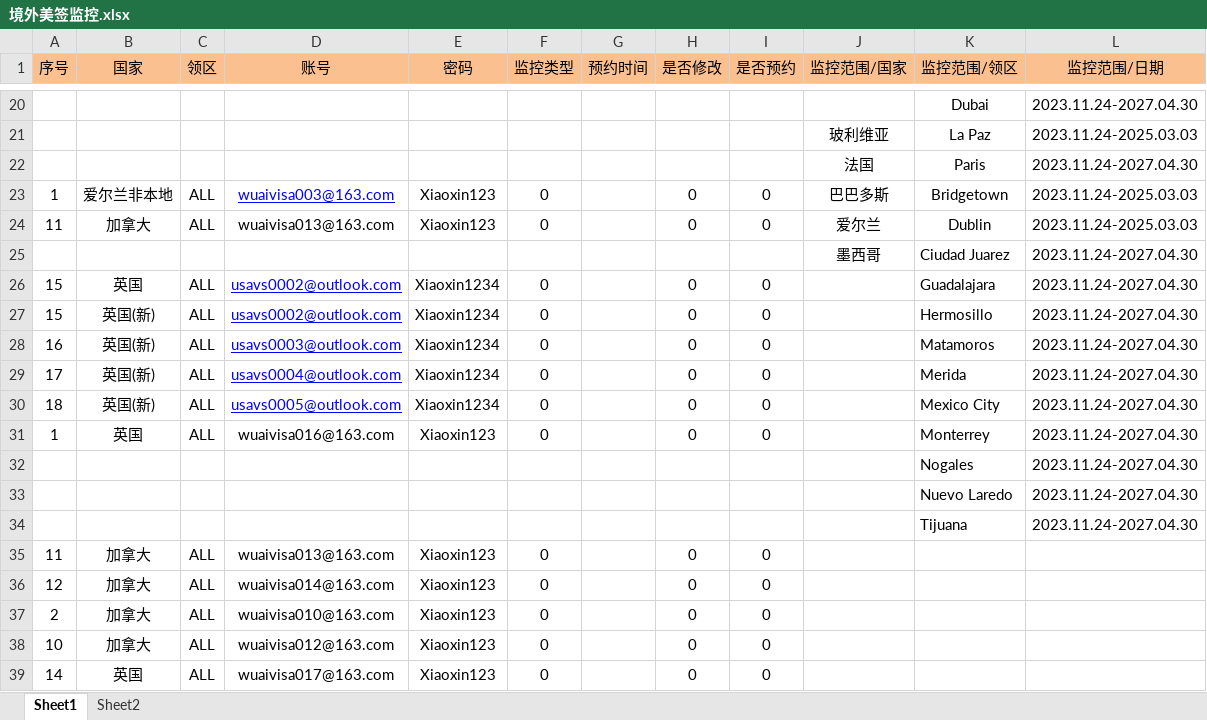
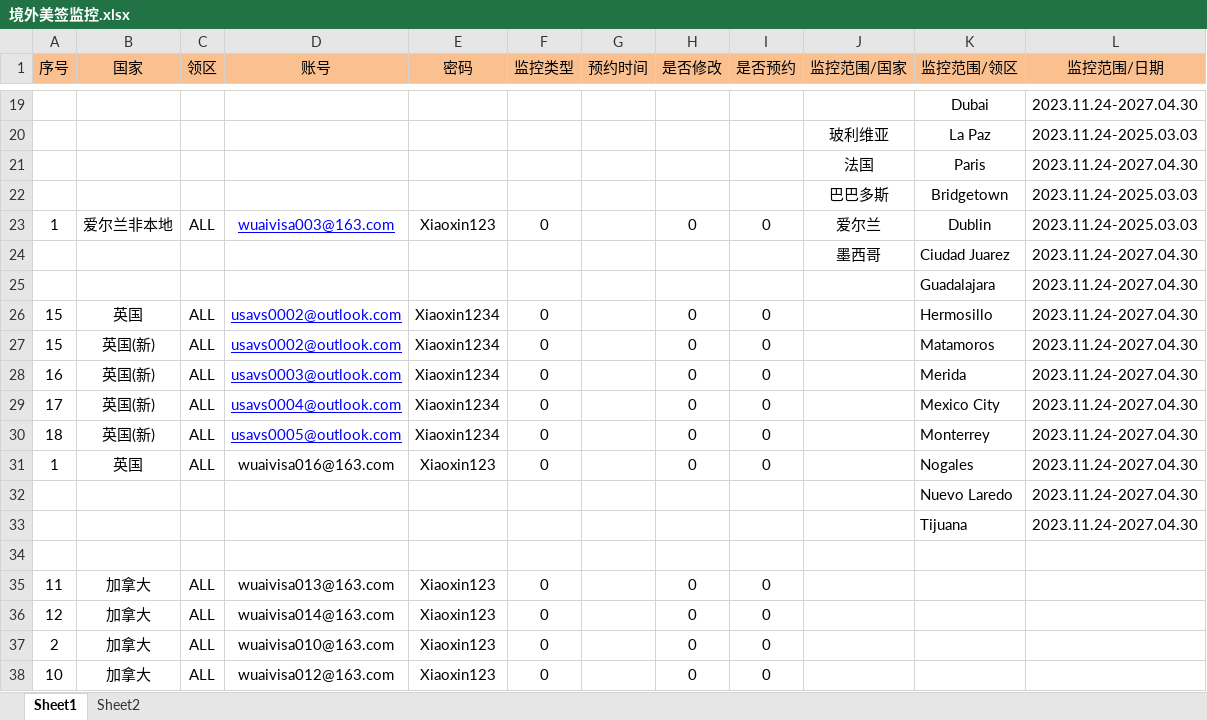
Before and after one commit to SJTiWLH/Overseas_USA, an Excel workbook: 境外美签监控.xlsx, sheet Sheet1, drawn as a sheet; only a part is shown, gaps mark what is left out; the shorter side is filled out with more unchanged rows; values as stored, in another font and other column widths than the file's, no borders; removed rows and columns are numbered as before the commit, all else as after; the diff covers the shown part only; the diff names each change by its address in the sheet, - before the commit and + after, or states it on an @@ line.

```diff
--- a/境外美签监控.xlsx (sheet Sheet1)
+++ b/境外美签监控.xlsx (sheet Sheet1)
+row 22:  |  |  |  |  |  |  |  |  | 巴巴多斯 | Bridgetown | 2023.11.24-2025.03.03
-J23 (监控范围/国家): 巴巴多斯
+J23 (监控范围/国家): 爱尔兰
-K23 (监控范围/领区): Bridgetown
+K23 (监控范围/领区): Dublin
-row 24: 11 | 加拿大 | ALL | wuaivisa013@163.com | Xiaoxin123 | 0 |  | 0 | 0 | 爱尔兰 | Dublin | 2023.11.24-2025.03.03
+row 25:  |  |  |  |  |  |  |  |  |  | Guadalajara | 2023.11.24-2027.04.30
-K26 (监控范围/领区): Guadalajara
+K26 (监控范围/领区): Hermosillo
-K27 (监控范围/领区): Hermosillo
+K27 (监控范围/领区): Matamoros
-K28 (监控范围/领区): Matamoros
+K28 (监控范围/领区): Merida
-K29 (监控范围/领区): Merida
+K29 (监控范围/领区): Mexico City
-K30 (监控范围/领区): Mexico City
+K30 (监控范围/领区): Monterrey
-K31 (监控范围/领区): Monterrey
+K31 (监控范围/领区): Nogales
-row 32:  |  |  |  |  |  |  |  |  |  | Nogales | 2023.11.24-2027.04.30
+row 34: (empty)
```
Also changed, not shown: 1 added row, 2 removed rows and 21 edited cells elsewhere in this sheet, 境外美签客人.xlsx, 7 other files.
